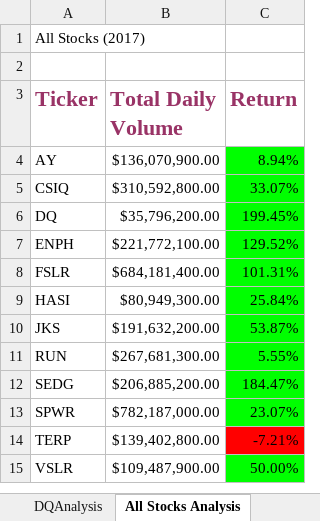
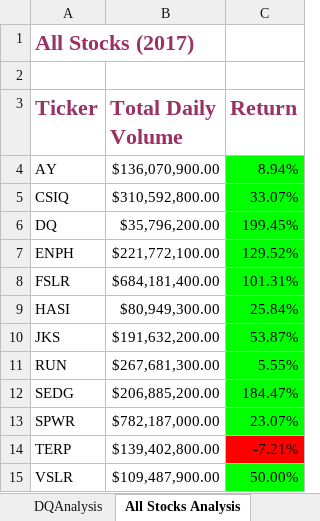
Before and after one commit to wattsr1/Stock_Price_Analysis, an Excel workbook: green_stocks.xlsm, sheet All Stocks Analysis, drawn as a sheet; values as stored, in another font and other column widths than the file's, no borders; charts and pictures not drawn; the diff names each change by its address in the sheet, - before the commit and + after, or states it on an @@ line.

```diff
--- a/green_stocks.xlsm (sheet All Stocks Analysis)
+++ b/green_stocks.xlsm (sheet All Stocks Analysis)
@@ A1 bold: off → on, text colour: black → #993366, text size: larger @@
```
Also changed, not shown: sheet DQAnalysis, VBA_Challenge.xlsm, 2 other files.
